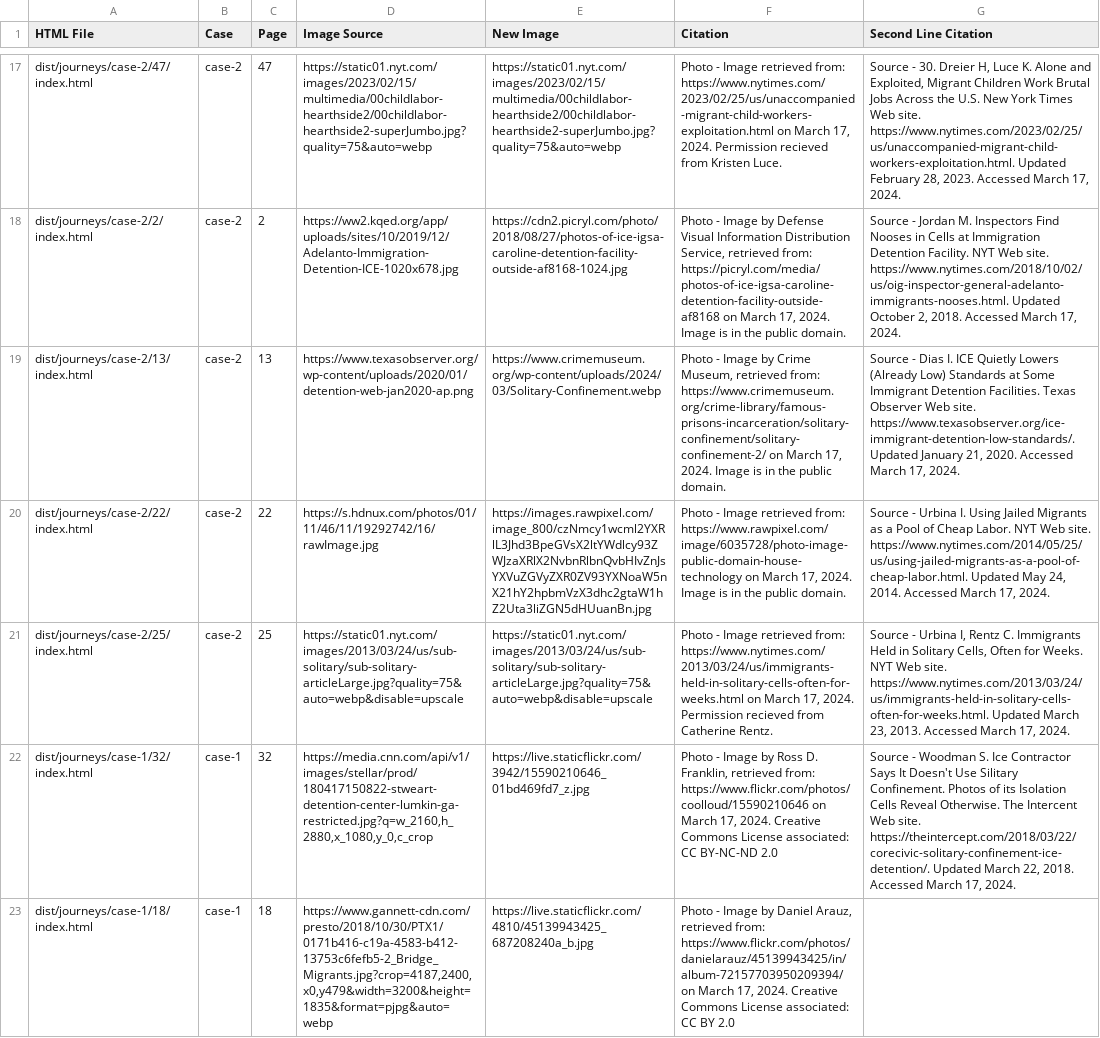
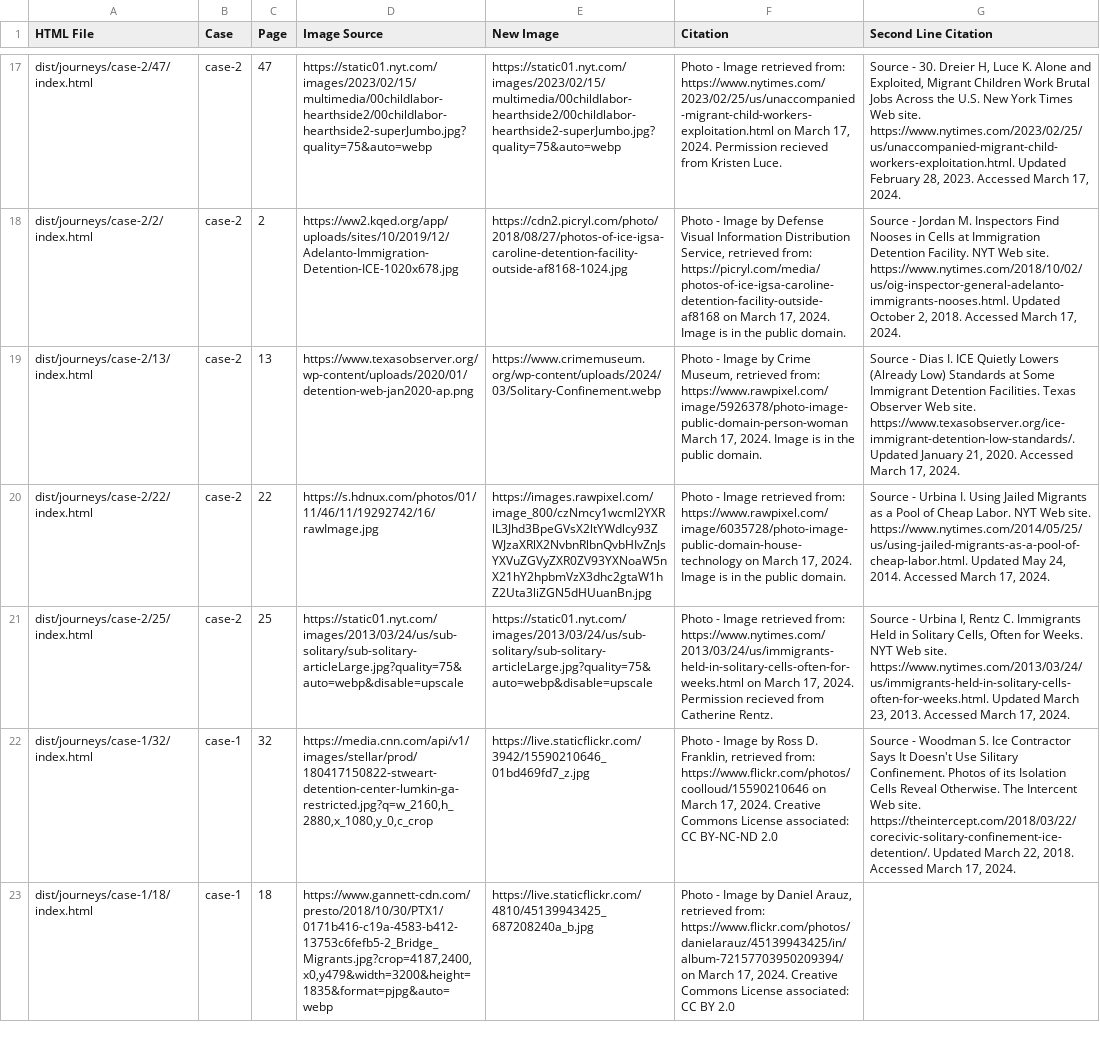
Before and after one commit to paul-macfarlane/journey, a CSV file: scripts/replace_images.csv, drawn as a sheet; only a part is shown, gaps mark what is left out; the diff covers the shown part only; the diff names each change by its address in the sheet, - before the commit and + after, or states it on an @@ line.

Commit message:
update image captions

```diff
--- a/scripts/replace_images.csv
+++ b/scripts/replace_images.csv
-F19 (Citation): …retrieved from: https://www.crimemuseum.org/crime-library/famous-prisons-incarceration/solitary-confinement/solitary-confinement-2/ on March 17,…
+F19 (Citation): …retrieved from: https://www.rawpixel.com/image/5926378/photo-image-public-domain-person-woman March 17,…
```
Also changed, not shown: 5 edited cells elsewhere in this file, 4 other files.
